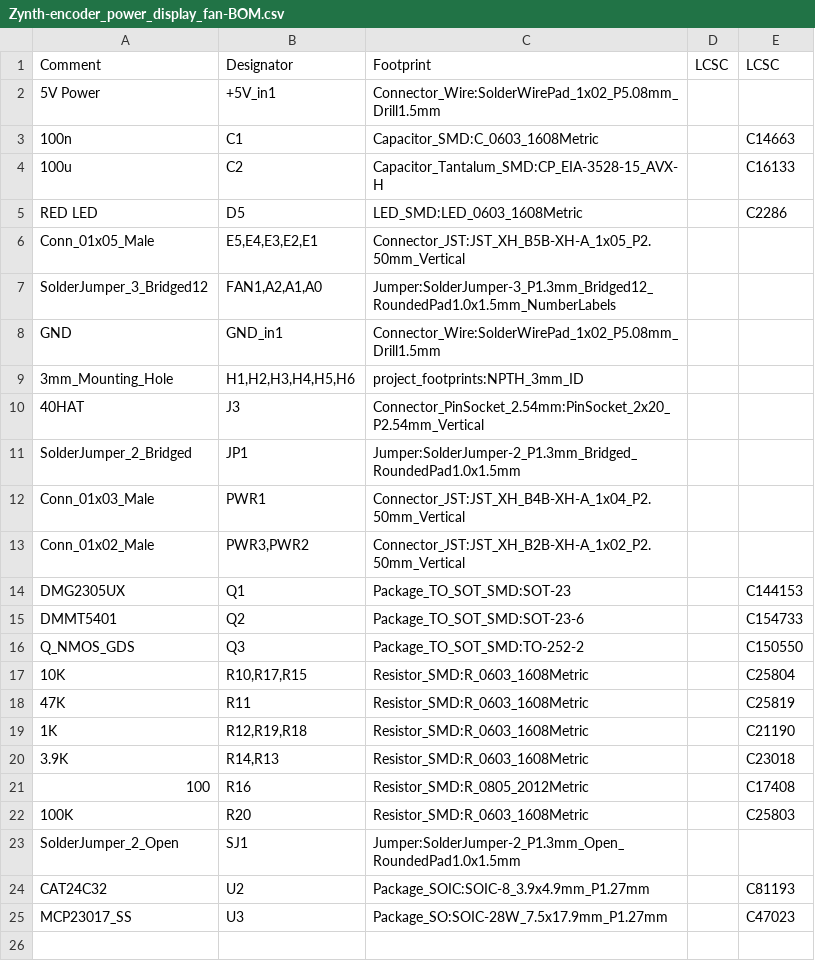
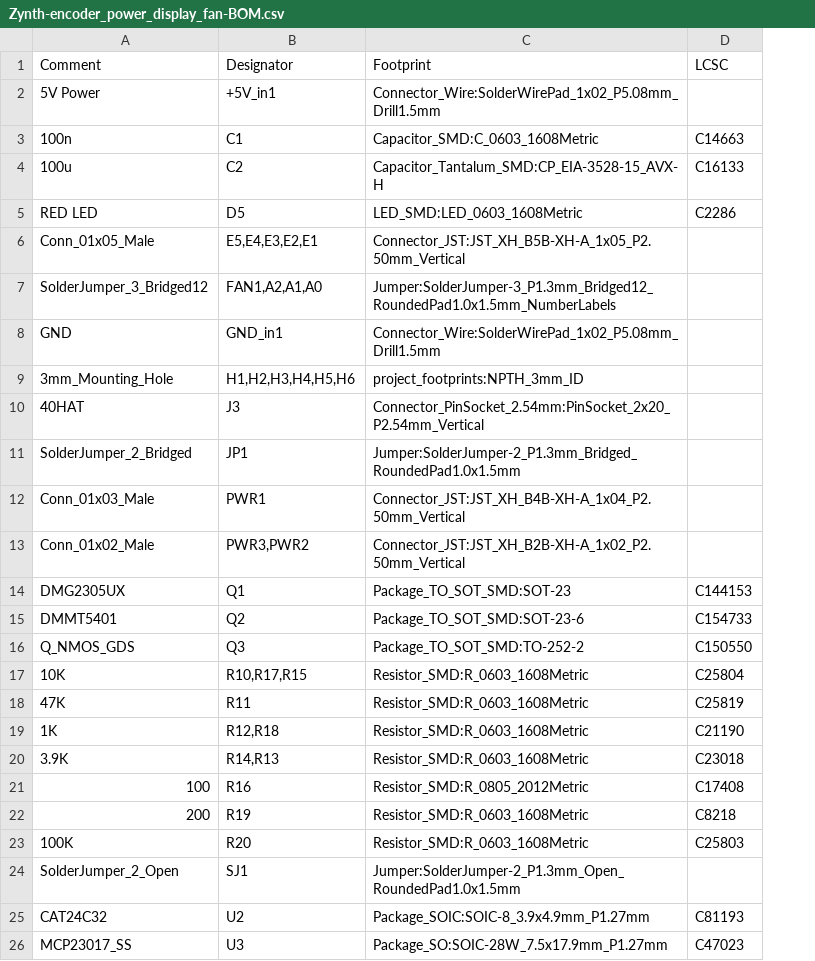
Before and after one commit to zynthian/zynthian-hw, a CSV file: zynthian_controller_epdf/prod/Zynth-encoder_power_display_fan-BOM.csv, drawn as a sheet; removed rows and columns are numbered as before the commit, all else as after; the diff names each change by its address in the sheet, - before the commit and + after, or states it on an @@ line.

```diff
--- a/zynthian_controller_epdf/prod/Zynth-encoder_power_display_fan-BOM.csv
+++ b/zynthian_controller_epdf/prod/Zynth-encoder_power_display_fan-BOM.csv
-column D (LCSC), empty
-B19 (Designator): R12,R19,R18
+B19 (Designator): R12,R18
+row 22: 200 | R19 | Resistor_SMD:R_0603_1608Metric | C8218
```
Also changed, not shown: zynthian_controller_epdf/prod/Zynth-encoder_power_display_fan-top-pos.csv, zynthian_controller_epdf/prod/Zynth-encoder_power_display_fan-top-pos_ROT.csv, 17 other files.
